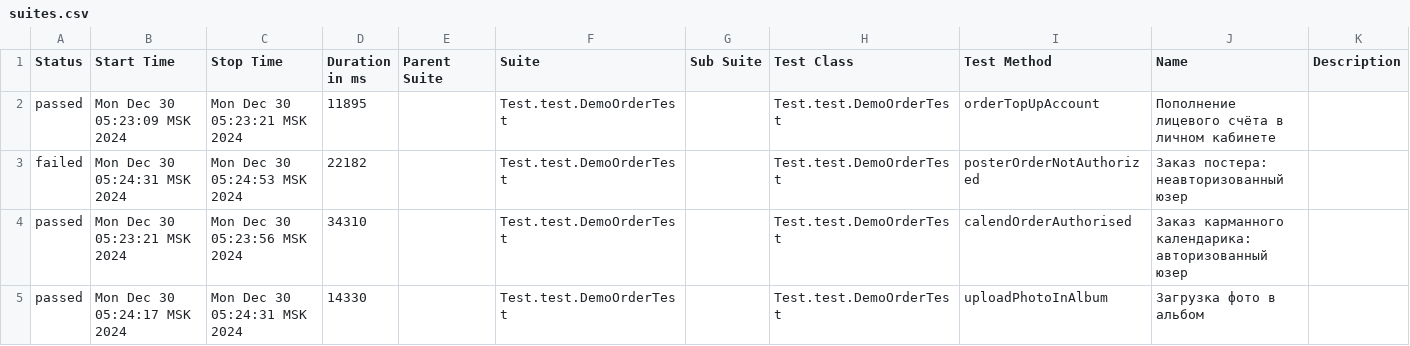
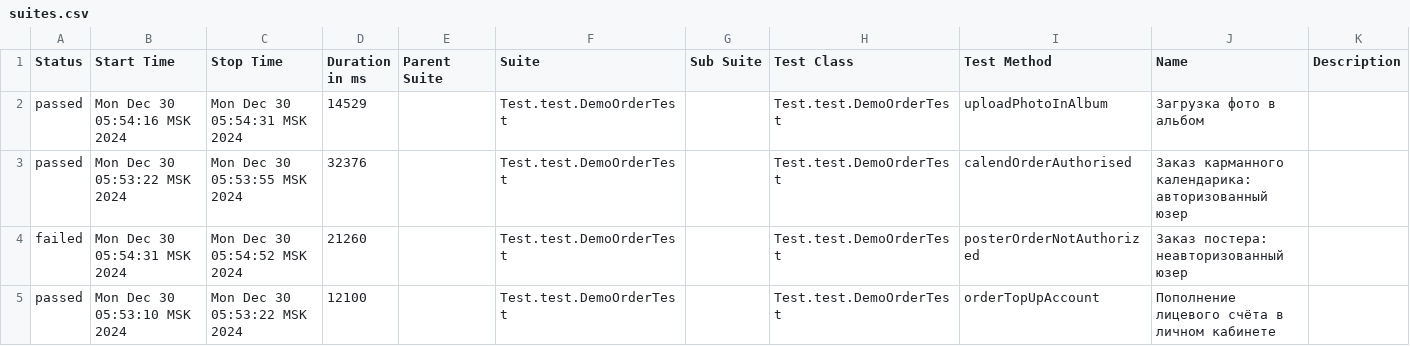
Before and after one commit to MariamPetr/allure-reports-for-web, a CSV file: web-master/allure-maven-plugin/data/suites.csv, drawn as a sheet.

Commit message:
Web Allure Report - master

```diff
--- a/web-master/allure-maven-plugin/data/suites.csv
+++ b/web-master/allure-maven-plugin/data/suites.csv
@@ -1,5 +1,5 @@
 "Status","Start Time","Stop Time","Duration in ms","Parent Suite","Suite","Sub Suite","Test Class","Test Method","Name","Description"
-"passed","Mon Dec 30 05:23:09 MSK 2024","Mon Dec 30 05:23:21 MSK 2024","11895","","Test.test.DemoOrderTest","","Test.test.DemoOrderTest","orderTopUpAccount","Пополнение лицевого счёта в личном кабинете",""
-"failed","Mon Dec 30 05:24:31 MSK 2024","Mon Dec 30 05:24:53 MSK 2024","22182","","Test.test.DemoOrderTest","","Test.test.DemoOrderTest","posterOrderNotAuthorized","Заказ постера: неавторизованный юзер",""
-"passed","Mon Dec 30 05:23:21 MSK 2024","Mon Dec 30 05:23:56 MSK 2024","34310","","Test.test.DemoOrderTest","","Test.test.DemoOrderTest","calendOrderAuthorised","Заказ карманного календарика: авторизованный юзер",""
-"passed","Mon Dec 30 05:24:17 MSK 2024","Mon Dec 30 05:24:31 MSK 2024","14330","","Test.test.DemoOrderTest","","Test.test.DemoOrderTest","uploadPhotoInAlbum","Загрузка фото в альбом",""
+"passed","Mon Dec 30 05:54:16 MSK 2024","Mon Dec 30 05:54:31 MSK 2024","14529","","Test.test.DemoOrderTest","","Test.test.DemoOrderTest","uploadPhotoInAlbum","Загрузка фото в альбом",""
+"passed","Mon Dec 30 05:53:22 MSK 2024","Mon Dec 30 05:53:55 MSK 2024","32376","","Test.test.DemoOrderTest","","Test.test.DemoOrderTest","calendOrderAuthorised","Заказ карманного календарика: авторизованный юзер",""
+"failed","Mon Dec 30 05:54:31 MSK 2024","Mon Dec 30 05:54:52 MSK 2024","21260","","Test.test.DemoOrderTest","","Test.test.DemoOrderTest","posterOrderNotAuthorized","Заказ постера: неавторизованный юзер",""
+"passed","Mon Dec 30 05:53:10 MSK 2024","Mon Dec 30 05:53:22 MSK 2024","12100","","Test.test.DemoOrderTest","","Test.test.DemoOrderTest","orderTopUpAccount","Пополнение лицевого счёта в личном кабинете",""
```
Also changed, not shown: 19 other files.
